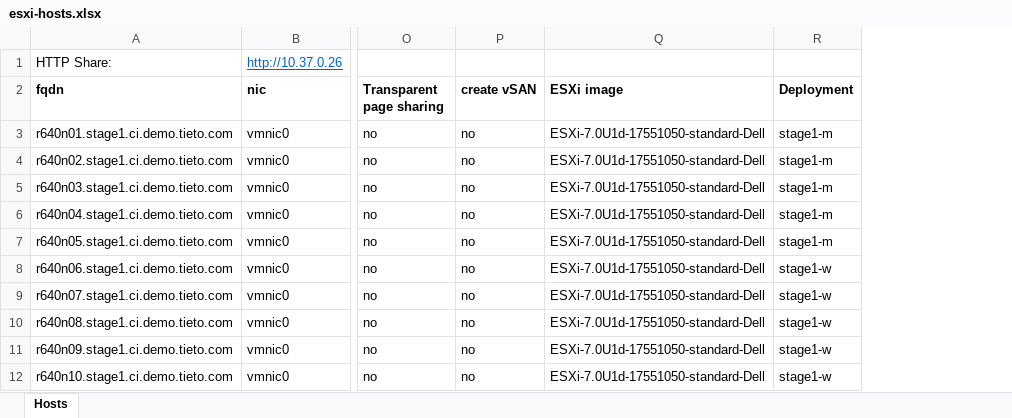
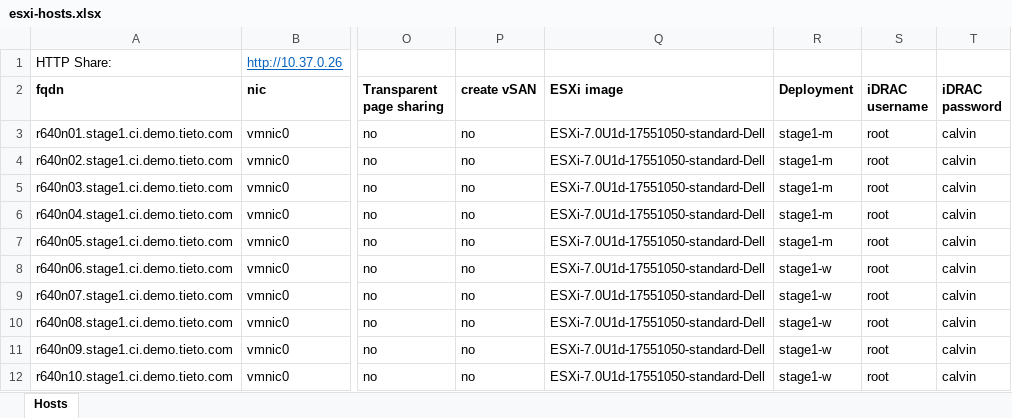
Before and after one commit to oizone/tesla-bmaas, an Excel workbook: esxi-hosts.xlsx, sheet Hosts, drawn as a sheet; only a part is shown, gaps mark what is left out; values as stored, in another font and other column widths than the file's, no borders; table styles not drawn; the diff names each change by its address in the sheet, - before the commit and + after, or states it on an @@ line.

Commit message:
update

```diff
--- a/esxi-hosts.xlsx (sheet Hosts)
+++ b/esxi-hosts.xlsx (sheet Hosts)
+column S (iDRAC username), rows 3-12: all root
+column T (iDRAC password), rows 3-12: all calvin
```
